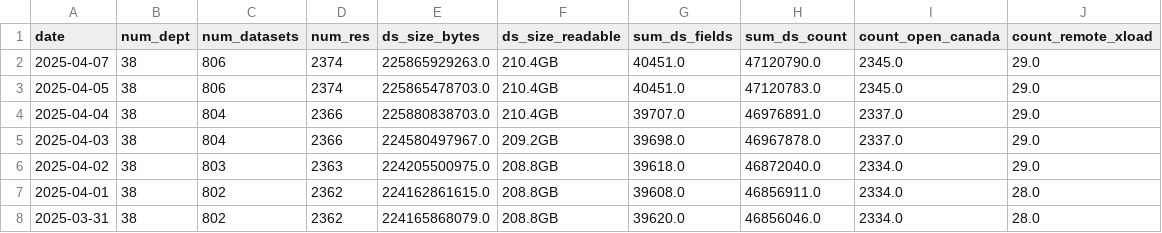
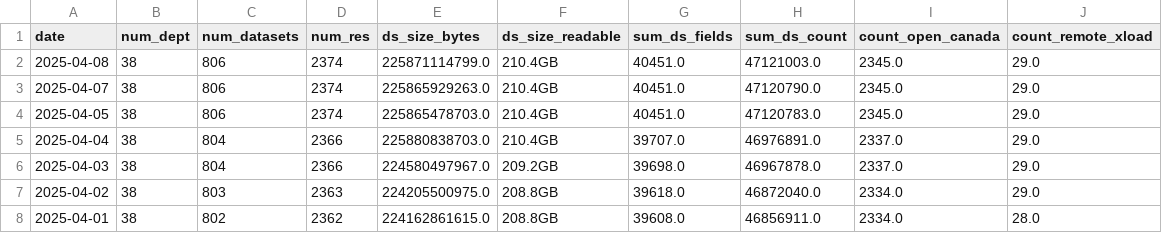
Before and after one commit to PatLittle/analytics-corporate-reporting, a CSV file: datastore_tracker/DS_num_tracker.csv, drawn as a sheet; only a part is shown; the shorter side is filled out with more unchanged rows.

```diff
--- a/datastore_tracker/DS_num_tracker.csv
+++ b/datastore_tracker/DS_num_tracker.csv
@@ -1,2 +1,3 @@
 date,num_dept,num_datasets,num_res,ds_size_bytes,ds_size_readable,sum_ds_fields,sum_ds_count,count_open_canada,count_remote_xload
+2025-04-08,38,806,2374,225871114799.0,210.4GB,40451.0,47121003.0,2345.0,29.0
 2025-04-07,38,806,2374,225865929263.0,210.4GB,40451.0,47120790.0,2345.0,29.0
```
Also changed, not shown: datastore_tracker/ds-resources.csv, datastore_tracker/org_stats.csv.
